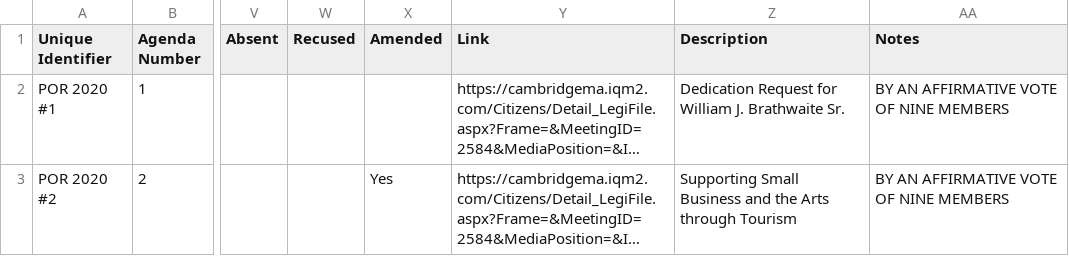
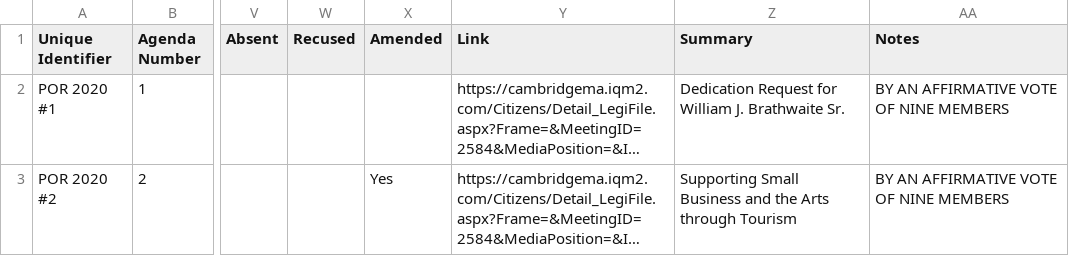
Before and after one commit to cjfman/Cambridge-Review, a CSV file: meeting_data/processed/2020/policy_orders.csv, drawn as a sheet; only a part is shown, gaps mark what is left out; long unchanged cells end in …; the diff names each change by its address in the sheet, - before the commit and + after, or states it on an @@ line.

Commit message:
Change header 'Description' to 'Summary'

```diff
--- a/meeting_data/processed/2020/policy_orders.csv
+++ b/meeting_data/processed/2020/policy_orders.csv
-Z1: Description
+Z1: Summary
```
Also changed, not shown: meeting_data/processed/2022/policy_orders.csv, 6 other files.
